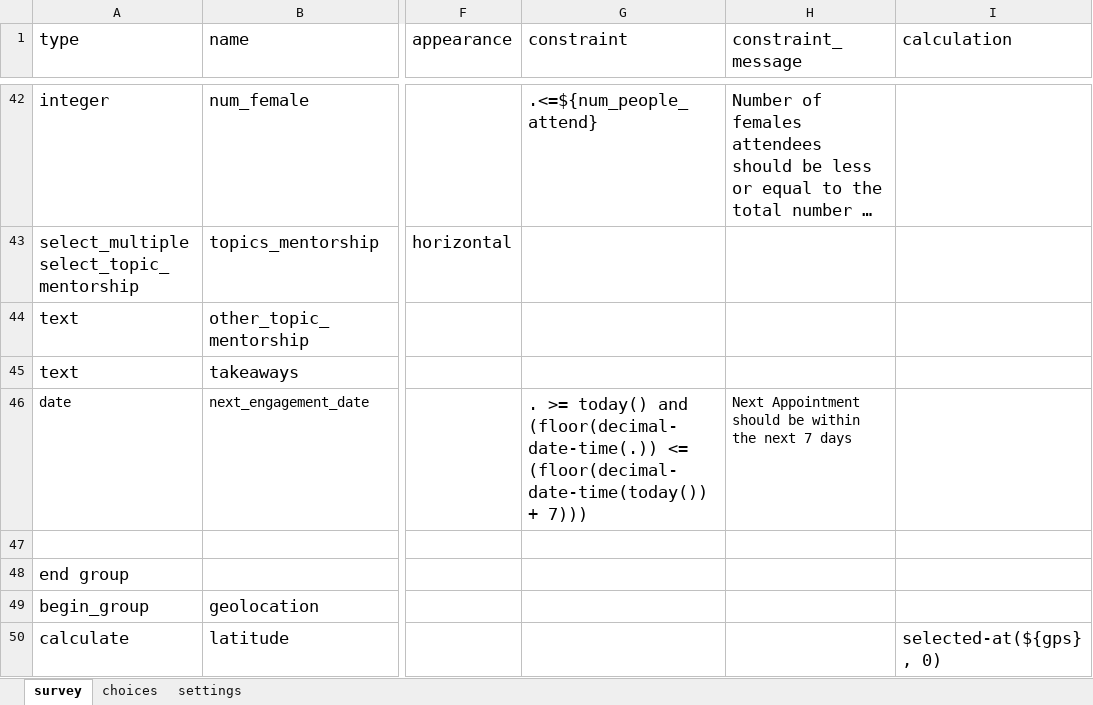
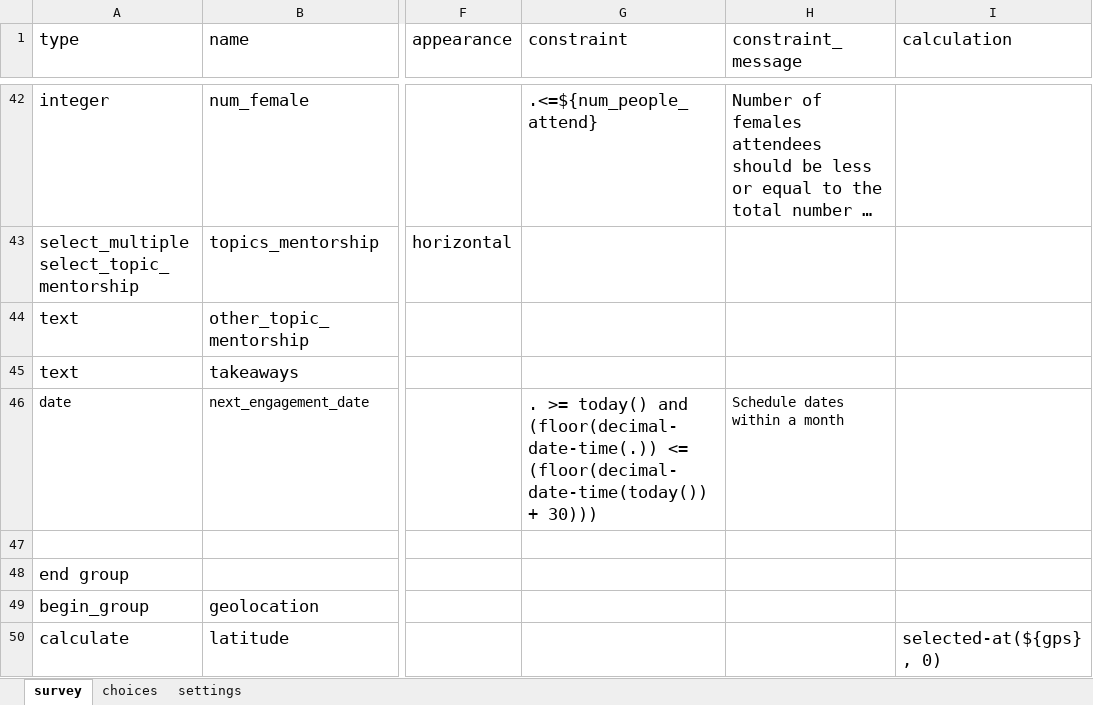
Before and after one commit to medic/cht-accelerator, an Excel workbook: Guild Digital/Example CHT application/forms/app/community_engagement.xlsx, sheet survey, drawn as a sheet; only a part is shown, gaps mark what is left out; long unchanged cells end in …; values as stored, in another font and other column widths than the file's, no borders; the diff names each change by its address in the sheet, - before the commit and + after, or states it on an @@ line.

```diff
--- a/Guild Digital/Example CHT application/forms/app/community_engagement.xlsx (sheet survey)
+++ b/Guild Digital/Example CHT application/forms/app/community_engagement.xlsx (sheet survey)
-G46 (constraint): …(floor(decimal-date-time(today()) + 7)))
+G46 (constraint): …(floor(decimal-date-time(today()) + 30)))
-H46 (constraint_message): Next Appointment should be within the next 7 days
+H46 (constraint_message): Schedule dates within a month
```
Also changed, not shown: sheet settings, Guild Digital/Example CHT application/forms/app/device_functionality.xlsx, Guild Digital/Example CHT application/forms/app/spot_check.xlsx, 4 other files.
